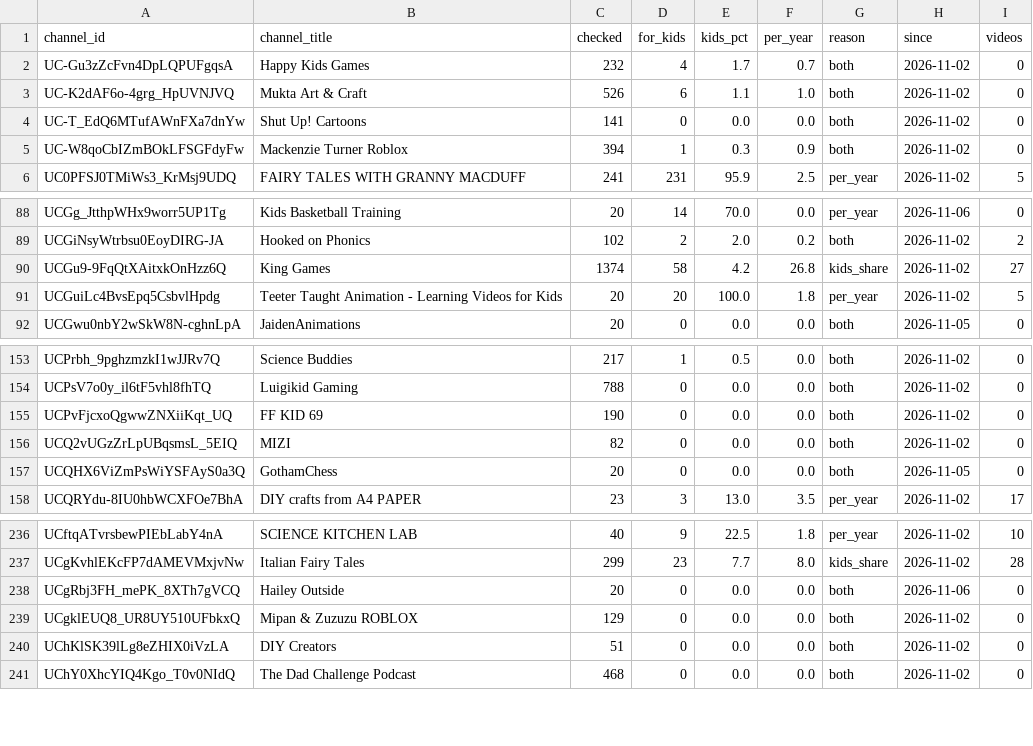
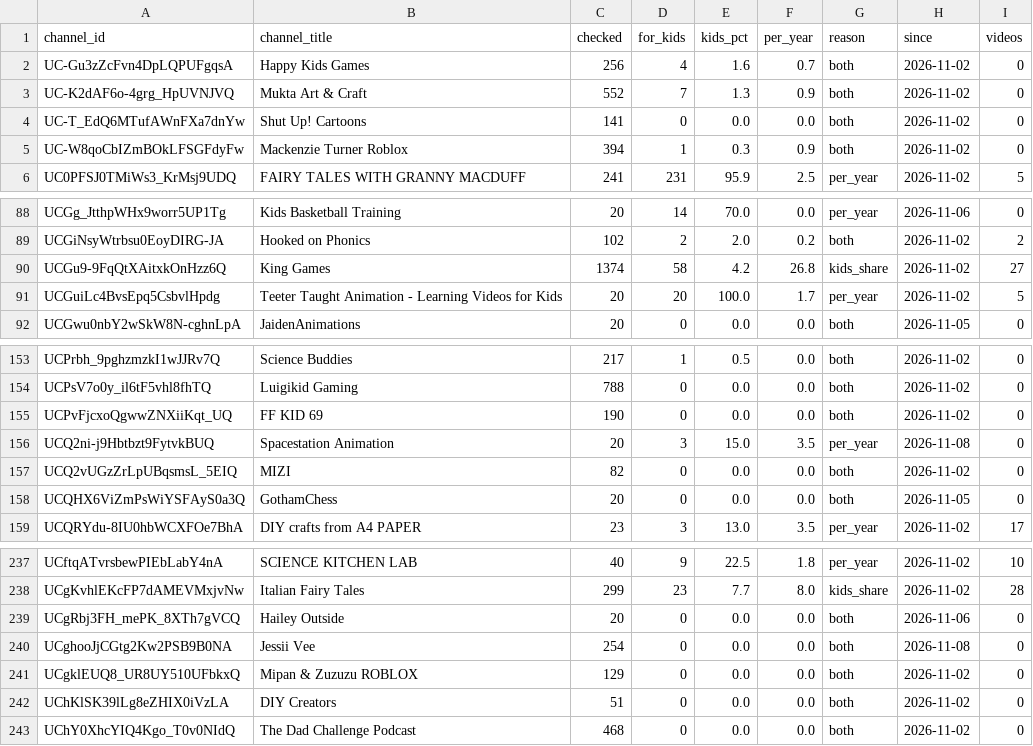
Before and after one commit to AISmithLab/hyperstim, a TSV file: backend/data/collected/excluded-channels.tsv, drawn as a sheet; only a part is shown, gaps mark what is left out.

Commit message:
data: Add 136 videos and 3 channels (2026-11-08)

```diff
--- a/backend/data/collected/excluded-channels.tsv
+++ b/backend/data/collected/excluded-channels.tsv
@@ -1,4 +1,4 @@
 channel_id	channel_title	checked	for_kids	kids_pct	per_year	reason	since	videos
-UC-Gu3zZcFvn4DpLQPUFgqsA	Happy Kids Games	232	4	1.7	0.7	both	2026-11-02	0
-UC-K2dAF6o-4grg_HpUVNJVQ	Mukta Art & Craft	526	6	1.1	1.0	both	2026-11-02	0
+UC-Gu3zZcFvn4DpLQPUFgqsA	Happy Kids Games	256	4	1.6	0.7	both	2026-11-02	0
+UC-K2dAF6o-4grg_HpUVNJVQ	Mukta Art & Craft	552	7	1.3	0.9	both	2026-11-02	0
 UC-T_EdQ6MTufAWnFXa7dnYw	Shut Up! Cartoons	141	0	0.0	0.0	both	2026-11-02	0
@@ -90,3 +90,3 @@ UCGiNsyWtrbsu0EoyDIRG-JA	Hooked on Phonics	102	2	2.0	0.2	both	2026-11-02	2
 UCGu9-9FqQtXAitxkOnHzz6Q	King Games	1374	58	4.2	26.8	kids_share	2026-11-02	27
-UCGuiLc4BvsEpq5CsbvlHpdg	Teeter Taught Animation - Learning Videos for Kids	20	20	100.0	1.8	per_year	2026-11-02	5
+UCGuiLc4BvsEpq5CsbvlHpdg	Teeter Taught Animation - Learning Videos for Kids	20	20	100.0	1.7	per_year	2026-11-02	5
 UCGwu0nbY2wSkW8N-cghnLpA	JaidenAnimations	20	0	0.0	0.0	both	2026-11-05	0
@@ -155,2 +155,3 @@ UCPsV7o0y_il6tF5vhl8fhTQ	Luigikid Gaming	788	0	0.0	0.0	both	2026-11-02	0
 UCPvFjcxoQgwwZNXiiKqt_UQ	FF KID 69	190	0	0.0	0.0	both	2026-11-02	0
+UCQ2ni-j9Hbtbzt9FytvkBUQ	Spacestation Animation	20	3	15.0	3.5	per_year	2026-11-08	0
 UCQ2vUGzZrLpUBqsmsL_5EIQ	MIZI	82	0	0.0	0.0	both	2026-11-02	0
@@ -238,2 +239,3 @@ UCgKvhlEKcFP7dAMEVMxjvNw	Italian Fairy Tales	299	23	7.7	8.0	kids_share	2026-11-0
 UCgRbj3FH_mePK_8XTh7gVCQ	Hailey Outside	20	0	0.0	0.0	both	2026-11-06	0
+UCghooJjCGtg2Kw2PSB9B0NA	Jessii Vee	254	0	0.0	0.0	both	2026-11-08	0
 UCgklEUQ8_UR8UY510UFbkxQ	Mipan & Zuzuzu ROBLOX	129	0	0.0	0.0	both	2026-11-02	0
```
Also changed, not shown: backend/data/collected/CHANGELOG.tsv, 3 other files.
